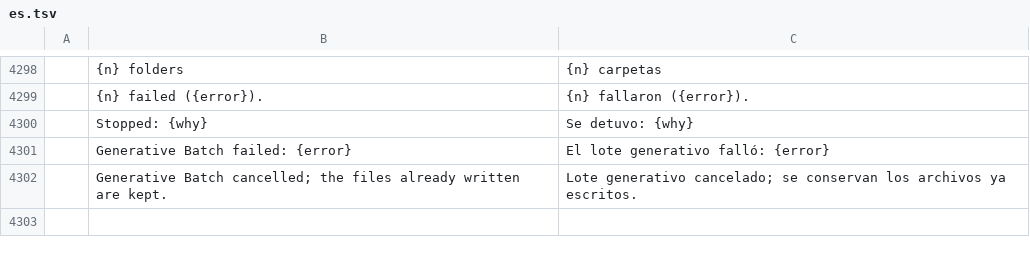
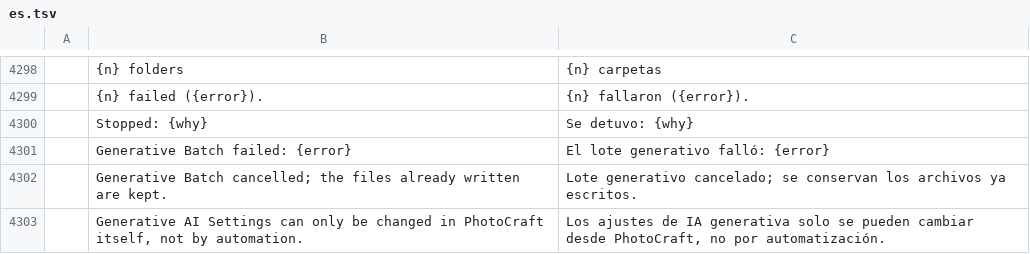
Before and after one commit to alvarohn/photocraft, a TSV file: crates/ui-egui/src/i18n/es.tsv, drawn as a sheet; only a part is shown, gaps mark what is left out; the diff names each change by its address in the sheet, - before the commit and + after, or states it on an @@ line.

```diff
--- a/crates/ui-egui/src/i18n/es.tsv
+++ b/crates/ui-egui/src/i18n/es.tsv
+row 4303:  | Generative AI Settings can only be changed in PhotoCraft itself, not by automation. | Los ajustes de IA generativa solo se pueden cambiar desde PhotoCraft, no por automatización.
```
Also changed, not shown: 5 other files.
